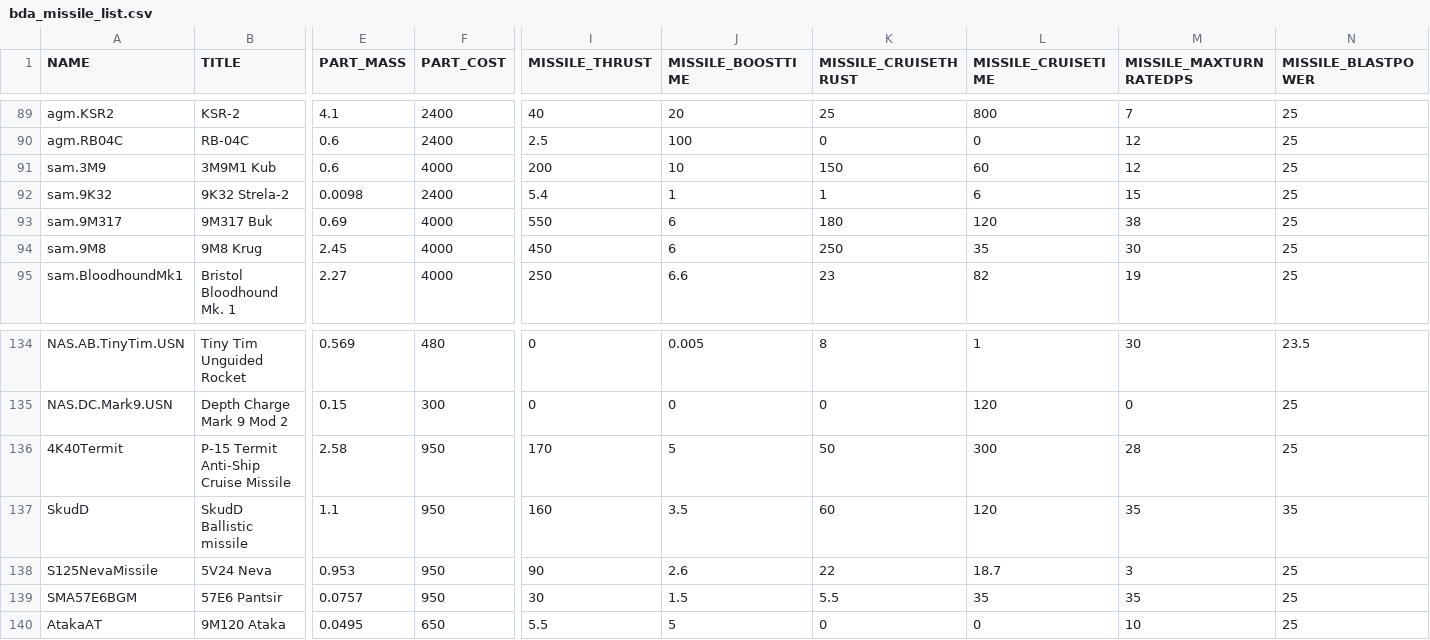
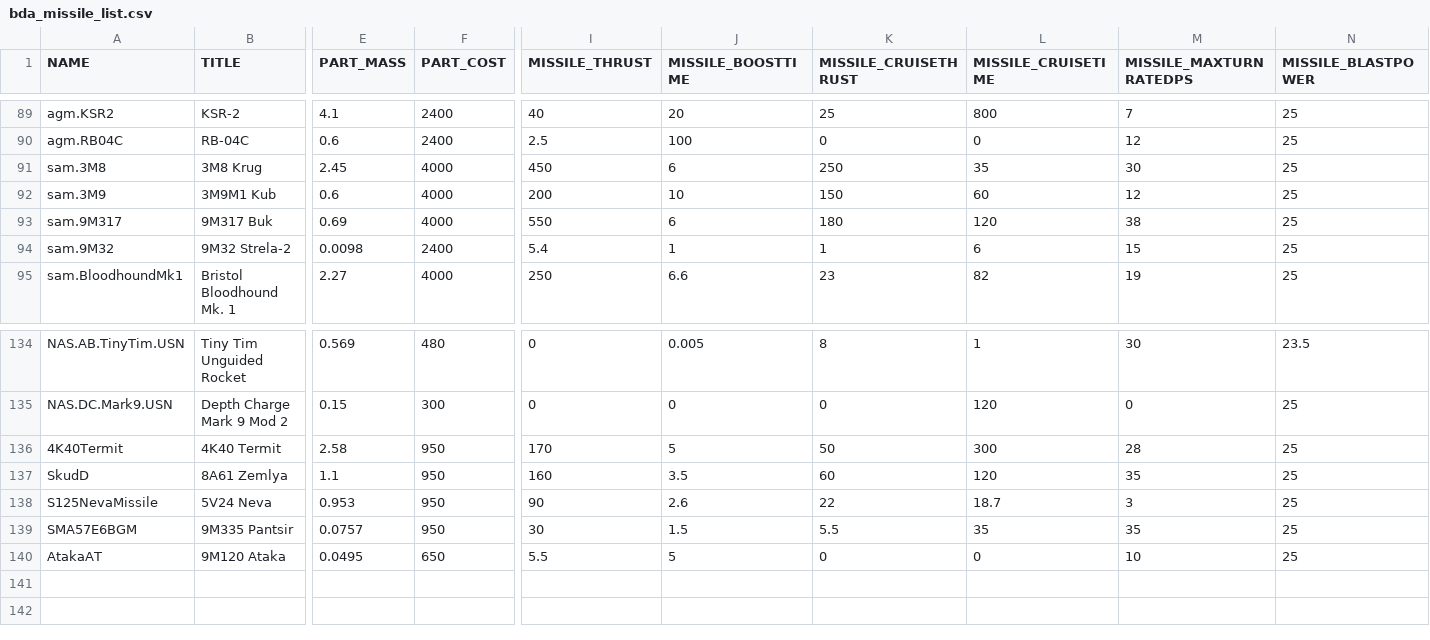
Before and after one commit to Geoplex-Official/KSP-NoU-Modpack, a CSV file: BDArmory/Plugins/PluginData/BDArmory/bda_missile_list.csv, drawn as a sheet; only a part is shown, gaps mark what is left out; removed rows and columns are numbered as before the commit, all else as after; rows hold the shown columns only; the diff covers the shown part only; the diff names each change by its address in the sheet, - before the commit and + after, or states it on an @@ line.

```diff
--- a/BDArmory/Plugins/PluginData/BDArmory/bda_missile_list.csv
+++ b/BDArmory/Plugins/PluginData/BDArmory/bda_missile_list.csv
+row 91: sam.3M8 | 3M8 Krug | 2.45 | 4000 | 450 | 6 | 250 | 35 | 30 | 25
-row 92: sam.9K32 | 9K32 Strela-2 | 0.0098 | 2400 | 5.4 | 1 | 1 | 6 | 15 | 25
-A94 (NAME): sam.9M8
+A94 (NAME): sam.9M32
-B94 (TITLE): 9M8 Krug
+B94 (TITLE): 9M32 Strela-2
-E94 (PART_MASS): 2.45
+E94 (PART_MASS): 0.0098
-F94 (PART_COST): 4000
+F94 (PART_COST): 2400
-I94 (MISSILE_THRUST): 450
+I94 (MISSILE_THRUST): 5.4
-J94 (MISSILE_BOOSTTIME): 6
+J94 (MISSILE_BOOSTTIME): 1
-K94 (MISSILE_CRUISETHRUST): 250
+K94 (MISSILE_CRUISETHRUST): 1
-L94 (MISSILE_CRUISETIME): 35
+L94 (MISSILE_CRUISETIME): 6
-M94 (MISSILE_MAXTURNRATEDPS): 30
+M94 (MISSILE_MAXTURNRATEDPS): 15
-B136 (TITLE): P-15 Termit Anti-Ship Cruise Missile
+B136 (TITLE): 4K40 Termit
-B137 (TITLE): SkudD Ballistic missile
+B137 (TITLE): 8A61 Zemlya
-N137 (MISSILE_BLASTPOWER): 35
+N137 (MISSILE_BLASTPOWER): 25
-B139 (TITLE): 57E6 Pantsir
+B139 (TITLE): 9M335 Pantsir
```
Also changed, not shown: 9 edited cells elsewhere in this file, BDArmory/Plugins/PluginData/BDArmory/bda_radar_list.csv, BDArmory/Plugins/PluginData/BDArmory/bda_weapons_list.csv, 14 other files.
